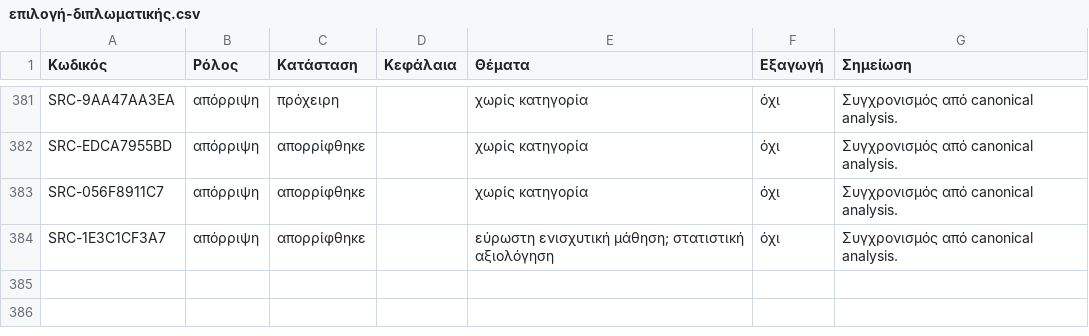
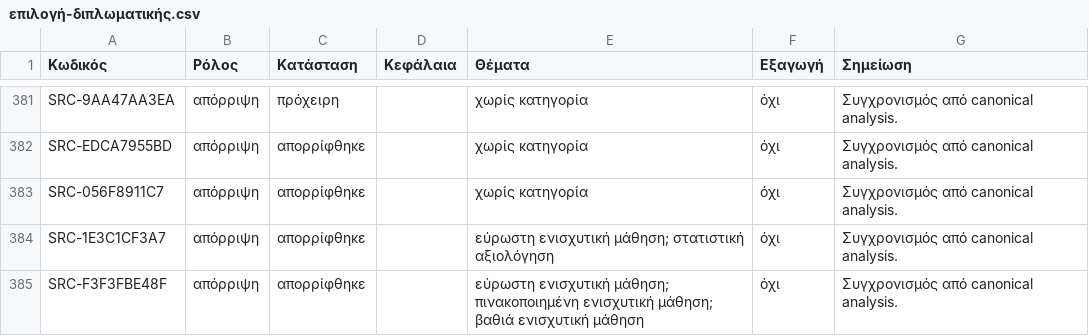
Before and after one commit to MariosGiannakaras/ThesisBibliography, a CSV file: κατάλογος/επιλογή-διπλωματικής.csv, drawn as a sheet; only a part is shown, gaps mark what is left out.

```diff
--- a/κατάλογος/επιλογή-διπλωματικής.csv
+++ b/κατάλογος/επιλογή-διπλωματικής.csv
@@ -384 +384,2 @@ SRC-056F8911C7,απόρριψη,απορρίφθηκε,,χωρίς κατηγο
 SRC-1E3C1CF3A7,απόρριψη,απορρίφθηκε,,εύρωστη ενισχυτική μάθηση; στατιστική αξιολόγηση,όχι,Συγχρονισμός από canonical analysis.
+SRC-F3F3FBE48F,απόρριψη,απορρίφθηκε,,εύρωστη ενισχυτική μάθηση; πινακοποιημένη ενισχυτική μάθηση; βαθιά ενισχυτική μάθηση,όχι,Συγχρονισμός από canonical analysis.
```
Also changed, not shown: κατάλογος/κατάσταση-αναλύσεων.csv, 1 other file.
